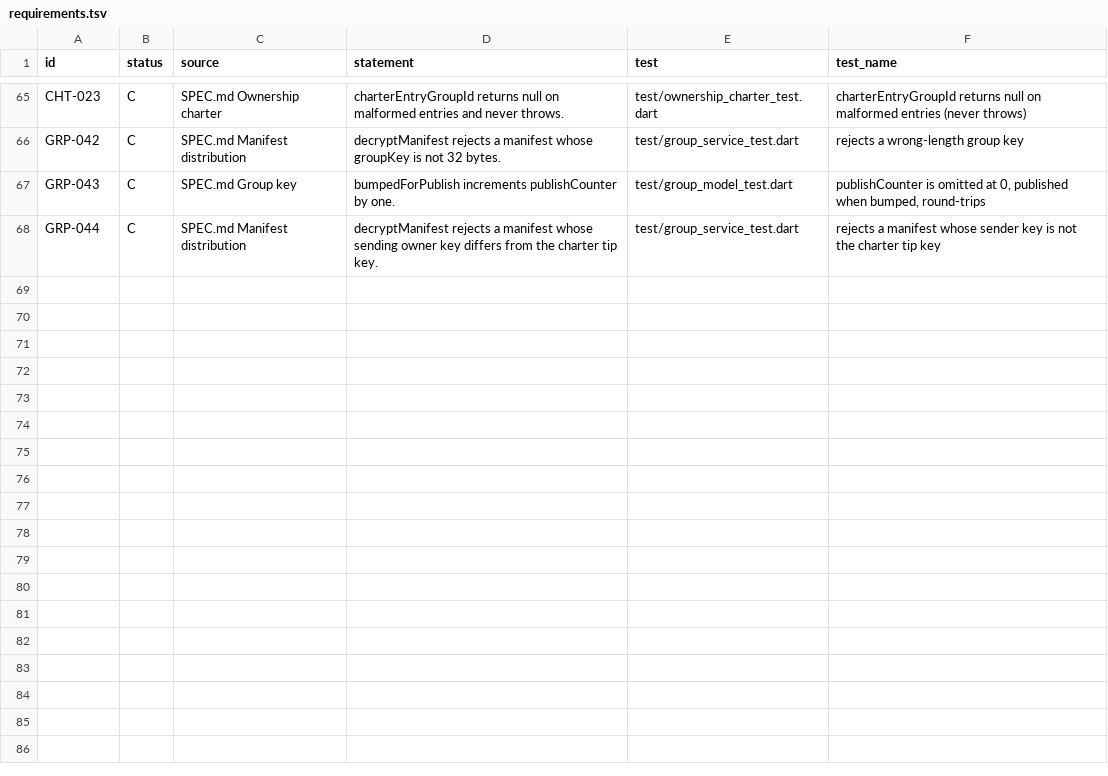
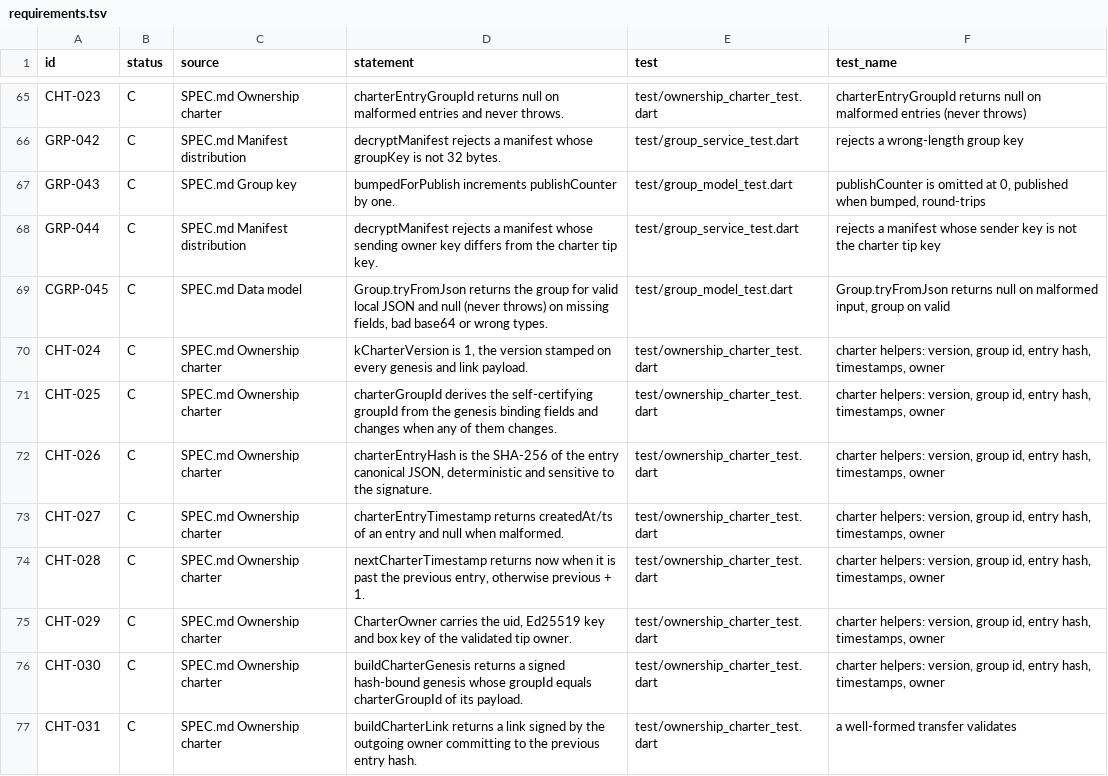
Before and after one commit to needyaz/groups, a TSV file: spec/requirements.tsv, drawn as a sheet; only a part is shown, gaps mark what is left out.

Commit message:
Document and cover the remaining exported charter and Group symbols
List kCharterVersion, CharterOwner, charterGroupId, charterEntryHash,
charterEntryTimestamp, nextCharterTimestamp, buildCharterGenesis,
buildCharterLink and Group.tryFromJson in SPEC.md's Public API, add a
requirements row for each, and add direct tests for the ones that had none.
Spec status is now 76 C, 0 U.

Fixes needyaz/libs-private-issues#4

```diff
--- a/spec/requirements.tsv
+++ b/spec/requirements.tsv
@@ -68 +68,10 @@ GRP-043	C	SPEC.md Group key	bumpedForPublish increments publishCounter by one.	t
 GRP-044	C	SPEC.md Manifest distribution	decryptManifest rejects a manifest whose sending owner key differs from the charter tip key.	test/group_service_test.dart	rejects a manifest whose sender key is not the charter tip key
+CGRP-045	C	SPEC.md Data model	Group.tryFromJson returns the group for valid local JSON and null (never throws) on missing fields, bad base64 or wrong types.	test/group_model_test.dart	Group.tryFromJson returns null on malformed input, group on valid
+CHT-024	C	SPEC.md Ownership charter	kCharterVersion is 1, the version stamped on every genesis and link payload.	test/ownership_charter_test.dart	charter helpers: version, group id, entry hash, timestamps, owner
+CHT-025	C	SPEC.md Ownership charter	charterGroupId derives the self-certifying groupId from the genesis binding fields and changes when any of them changes.	test/ownership_charter_test.dart	charter helpers: version, group id, entry hash, timestamps, owner
+CHT-026	C	SPEC.md Ownership charter	charterEntryHash is the SHA-256 of the entry canonical JSON, deterministic and sensitive to the signature.	test/ownership_charter_test.dart	charter helpers: version, group id, entry hash, timestamps, owner
+CHT-027	C	SPEC.md Ownership charter	charterEntryTimestamp returns createdAt/ts of an entry and null when malformed.	test/ownership_charter_test.dart	charter helpers: version, group id, entry hash, timestamps, owner
+CHT-028	C	SPEC.md Ownership charter	nextCharterTimestamp returns now when it is past the previous entry, otherwise previous + 1.	test/ownership_charter_test.dart	charter helpers: version, group id, entry hash, timestamps, owner
+CHT-029	C	SPEC.md Ownership charter	CharterOwner carries the uid, Ed25519 key and box key of the validated tip owner.	test/ownership_charter_test.dart	charter helpers: version, group id, entry hash, timestamps, owner
+CHT-030	C	SPEC.md Ownership charter	buildCharterGenesis returns a signed hash-bound genesis whose groupId equals charterGroupId of its payload.	test/ownership_charter_test.dart	charter helpers: version, group id, entry hash, timestamps, owner
+CHT-031	C	SPEC.md Ownership charter	buildCharterLink returns a link signed by the outgoing owner committing to the previous entry hash.	test/ownership_charter_test.dart	a well-formed transfer validates
```
Also changed, not shown: 3 other files.
